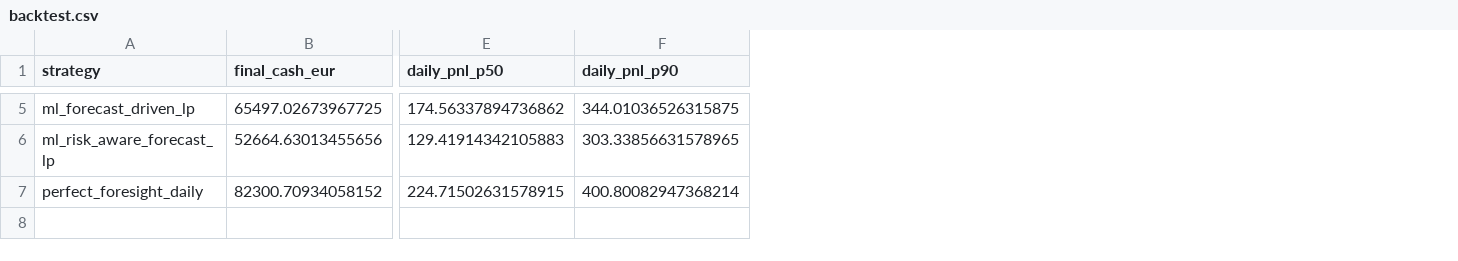
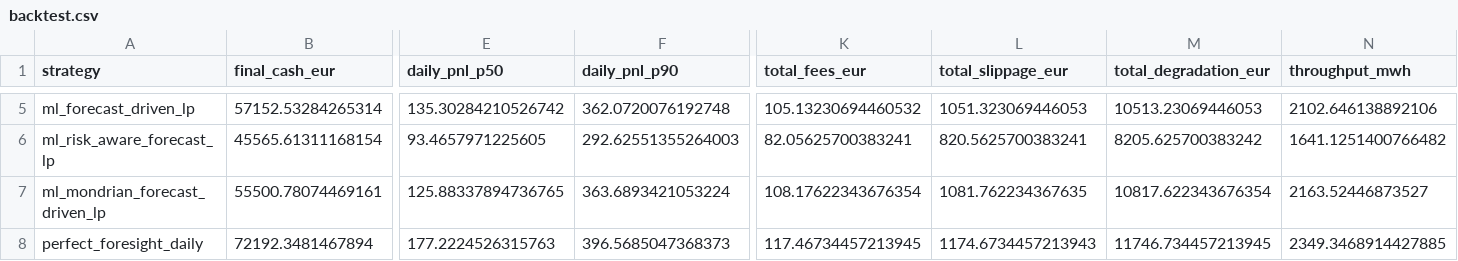
Before and after one commit to DataWithSyed/gridpilot, a CSV file: packages/backtest/results/backtest.csv, drawn as a sheet; only a part is shown, gaps mark what is left out; addresses are those after the commit; rows hold the shown columns only; the diff covers the shown part only; the diff names each change by its address in the sheet, - before the commit and + after, or states it on an @@ line.

Commit message:
Add paper fees/slippage/degradation, Mondrian CQR, and equity curves
Net-of-costs 12-month backtest (2025-11-01→2026-10-30): ML edge vs
threshold survives base and stress ASSUMED costs; Mondrian CQR lifts
80% coverage 72.2→78.2% with better P50 reliability. Paper trading only.

```diff
--- a/packages/backtest/results/backtest.csv
+++ b/packages/backtest/results/backtest.csv
+column K (total_fees_eur), rows 5-6: 105.13230694460532 | 82.05625700383241; row 8: 117.46734457213945
+column L (total_slippage_eur), rows 5-6: 1051.323069446053 | 820.5625700383241; row 8: 1174.6734457213943
+column M (total_degradation_eur), rows 5-6: 10513.23069446053 | 8205.625700383242; row 8: 11746.734457213945
+column N (throughput_mwh), rows 5-6: 2102.646138892106 | 1641.1251400766482; row 8: 2349.3468914427885
-B5 (final_cash_eur): 65497.02673967725
+B5 (final_cash_eur): 57152.53284265314
-E5 (daily_pnl_p50): 174.56337894736862
+E5 (daily_pnl_p50): 135.30284210526742
-F5 (daily_pnl_p90): 344.01036526315875
+F5 (daily_pnl_p90): 362.0720076192748
-B6 (final_cash_eur): 52664.63013455656
+B6 (final_cash_eur): 45565.61311168154
-E6 (daily_pnl_p50): 129.41914342105883
+E6 (daily_pnl_p50): 93.4657971225605
-F6 (daily_pnl_p90): 303.33856631578965
+F6 (daily_pnl_p90): 292.62551355264003
+row 7: ml_mondrian_forecast_driven_lp | 55500.78074469161 | 125.88337894736765 | 363.6893421053224 | 108.17622343676354 | 1081.762234367635 | 10817.622343676354 | 2163.52446873527
-B8 (final_cash_eur): 82300.70934058152
+B8 (final_cash_eur): 72192.3481467894
-E8 (daily_pnl_p50): 224.71502631578915
+E8 (daily_pnl_p50): 177.2224526315763
-F8 (daily_pnl_p90): 400.80082947368214
+F8 (daily_pnl_p90): 396.5685047368373
```
Also changed, not shown: 36 edited cells elsewhere in this file, 22 other files.
